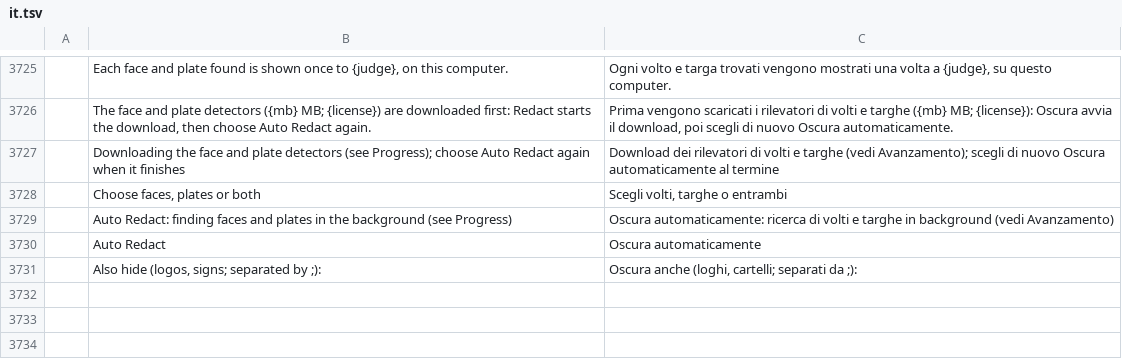
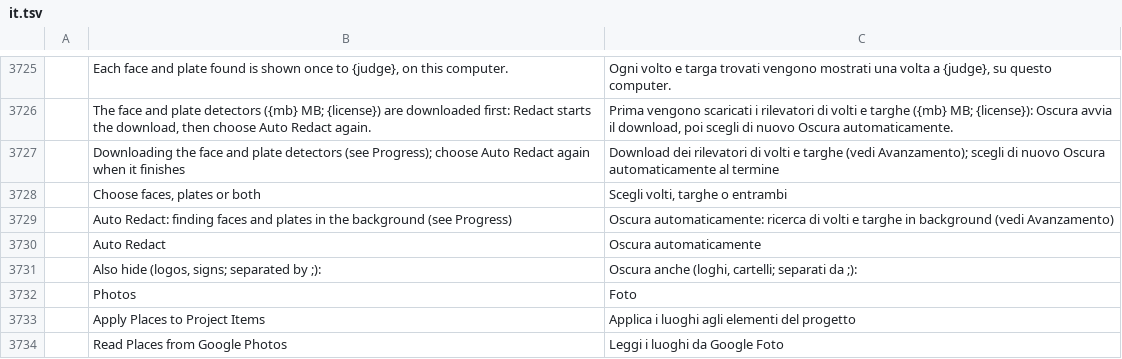
Before and after one commit to moheshmohan/AutoCut, a TSV file: crates/ui-egui/src/i18n/it.tsv, drawn as a sheet; only a part is shown, gaps mark what is left out; the diff names each change by its address in the sheet, - before the commit and + after, or states it on an @@ line.

```diff
--- a/crates/ui-egui/src/i18n/it.tsv
+++ b/crates/ui-egui/src/i18n/it.tsv
+row 3732:  | Photos | Foto
+row 3733:  | Apply Places to Project Items | Applica i luoghi agli elementi del progetto
+row 3734:  | Read Places from Google Photos | Leggi i luoghi da Google Foto
```
Also changed, not shown: crates/ui-egui/src/i18n/es.tsv, crates/ui-egui/src/i18n/fr.tsv, 5 other files.
